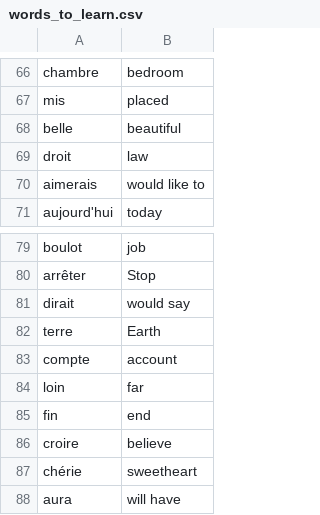
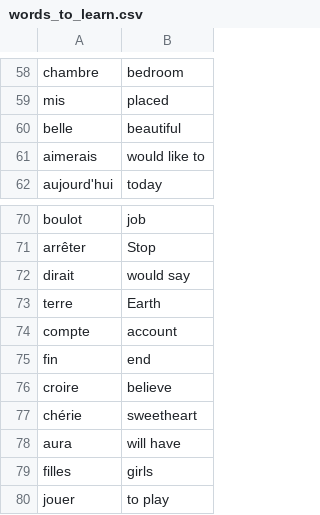
Before and after one commit to MehdiSaati/100-Days-of-Code-Python---Pro-Bootcamp-for-2022, a CSV file: day31/data/words_to_learn.csv, drawn as a sheet; only a part is shown, gaps mark what is left out; the shorter side is filled out with more unchanged rows; the diff covers the shown part only; the diff names each change by its address in the sheet, - before the commit and + after, or states it on an @@ line.

```diff
--- a/day31/data/words_to_learn.csv
+++ b/day31/data/words_to_learn.csv
-row 69: droit | law
-row 84: loin | far
```
Also changed, not shown: 8 removed rows elsewhere in this file, 1 other file.
